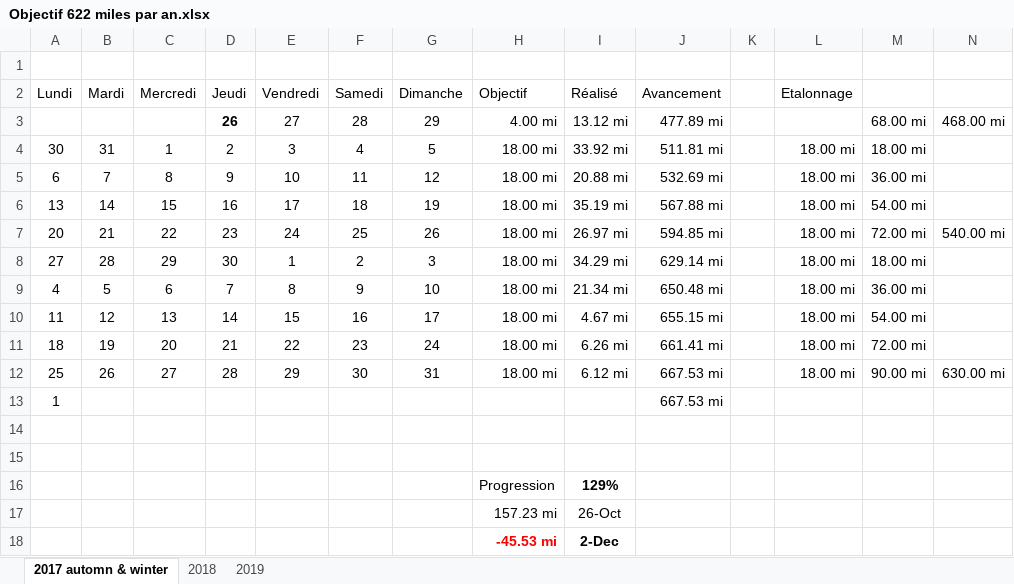
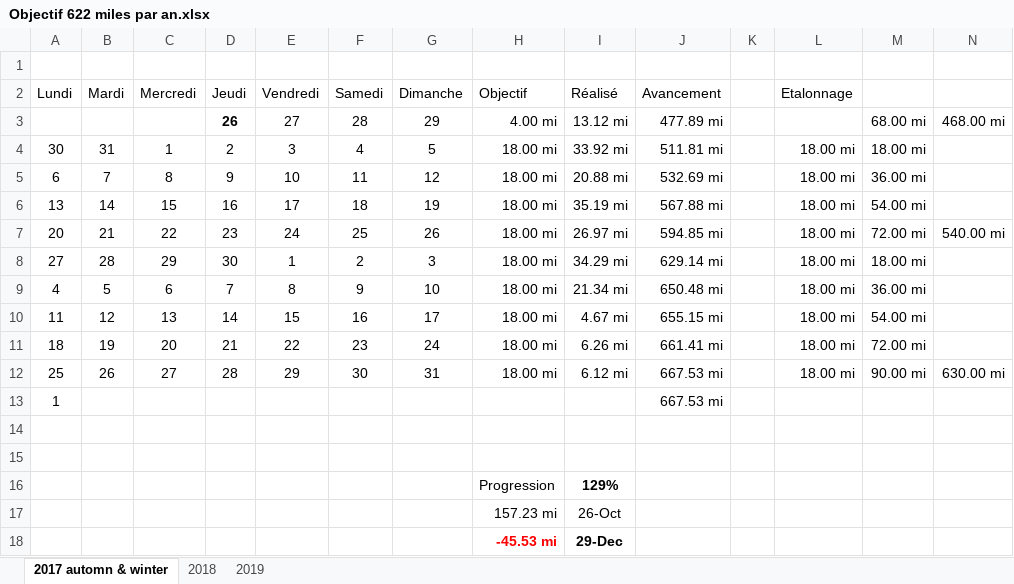
Before and after one commit to yakobibus/Essais, an Excel workbook: Src/622 miles/Objectif 622 miles par an.xlsx, sheet 2017 automn & winter, drawn as a sheet; values as stored, in another font and other column widths than the file's, no borders; conditional formats and table styles not drawn; the diff names each change by its address in the sheet, - before the commit and + after, or states it on an @@ line.

```diff
--- a/Src/622 miles/Objectif 622 miles par an.xlsx (sheet 2017 automn & winter)
+++ b/Src/622 miles/Objectif 622 miles par an.xlsx (sheet 2017 automn & winter)
-I18 (Réalisé): 2-Dec
+I18 (Réalisé): 29-Dec
```
Also changed, not shown: sheet 2018.
